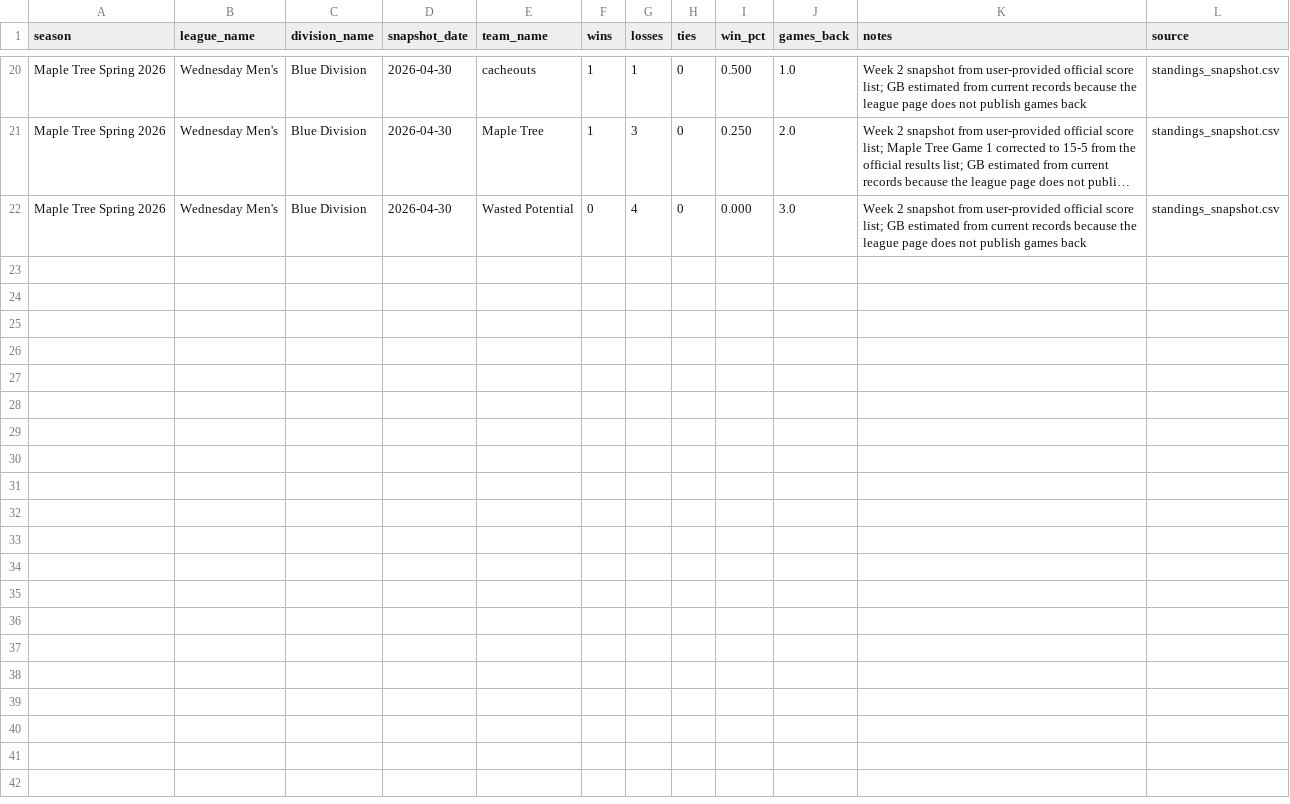
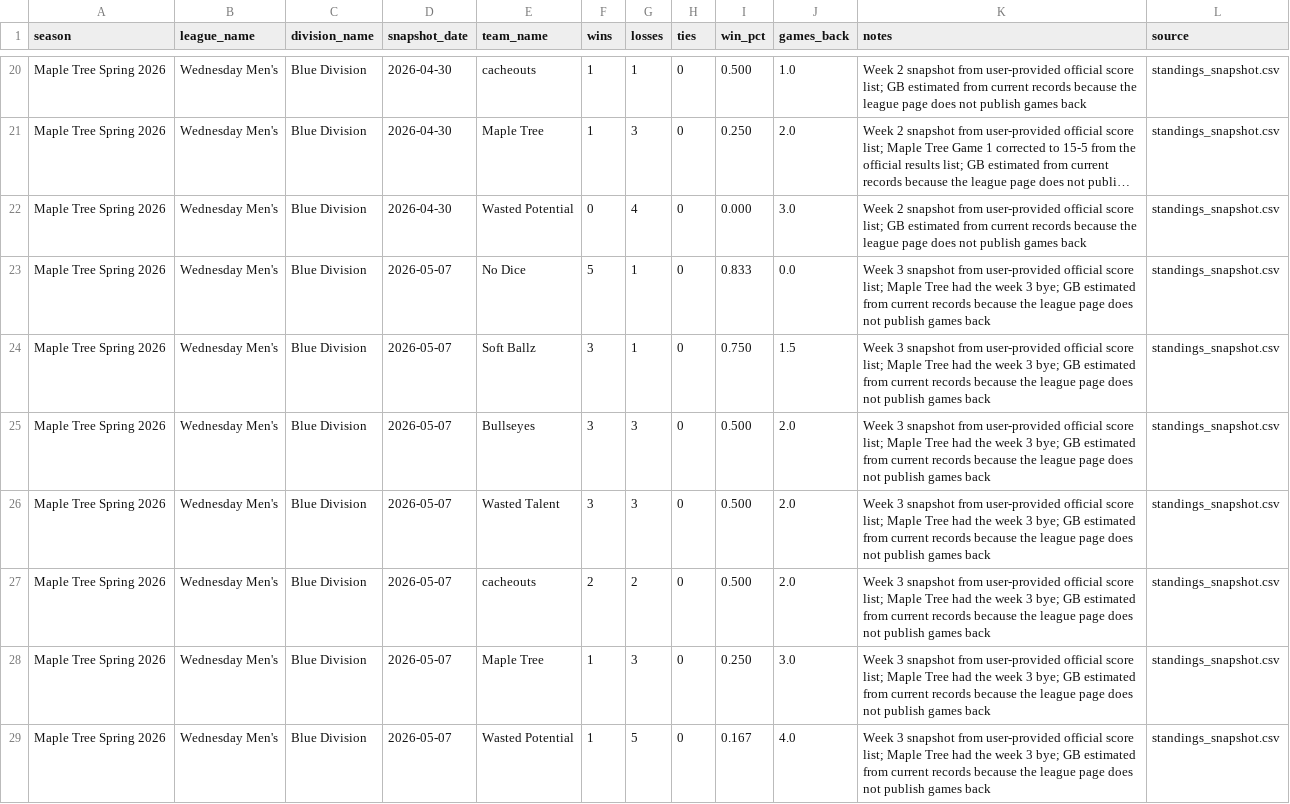
Before and after one commit to tatkins11/maple-tree-dashboard, a CSV file: data/processed/standings_snapshot.csv, drawn as a sheet; only a part is shown, gaps mark what is left out; long unchanged cells end in …; the diff names each change by its address in the sheet, - before the commit and + after, or states it on an @@ line.

Commit message:
Update Spring 2026 week 3 results

```diff
--- a/data/processed/standings_snapshot.csv
+++ b/data/processed/standings_snapshot.csv
+row 23: Maple Tree Spring 2026 | Wednesday Men's | Blue Division | 2026-05-07 | No Dice | 5 | 1 | 0 | 0.833 | 0.0 | Week 3 snapshot from user-provided official score list; Maple Tree had the week 3 bye; GB estimated from current records because the league page does not publish games back | standings_snapshot.csv
+row 24: Maple Tree Spring 2026 | Wednesday Men's | Blue Division | 2026-05-07 | Soft Ballz | 3 | 1 | 0 | 0.750 | 1.5 | Week 3 snapshot from user-provided official score list; Maple Tree had the week 3 bye; GB estimated from current records because the league page does not publish games back | standings_snapshot.csv
+row 25: Maple Tree Spring 2026 | Wednesday Men's | Blue Division | 2026-05-07 | Bullseyes | 3 | 3 | 0 | 0.500 | 2.0 | Week 3 snapshot from user-provided official score list; Maple Tree had the week 3 bye; GB estimated from current records because the league page does not publish games back | standings_snapshot.csv
+row 26: Maple Tree Spring 2026 | Wednesday Men's | Blue Division | 2026-05-07 | Wasted Talent | 3 | 3 | 0 | 0.500 | 2.0 | Week 3 snapshot from user-provided official score list; Maple Tree had the week 3 bye; GB estimated from current records because the league page does not publish games back | standings_snapshot.csv
+row 27: Maple Tree Spring 2026 | Wednesday Men's | Blue Division | 2026-05-07 | cacheouts | 2 | 2 | 0 | 0.500 | 2.0 | Week 3 snapshot from user-provided official score list; Maple Tree had the week 3 bye; GB estimated from current records because the league page does not publish games back | standings_snapshot.csv
+row 28: Maple Tree Spring 2026 | Wednesday Men's | Blue Division | 2026-05-07 | Maple Tree | 1 | 3 | 0 | 0.250 | 3.0 | Week 3 snapshot from user-provided official score list; Maple Tree had the week 3 bye; GB estimated from current records because the league page does not publish games back | standings_snapshot.csv
+row 29: Maple Tree Spring 2026 | Wednesday Men's | Blue Division | 2026-05-07 | Wasted Potential | 1 | 5 | 0 | 0.167 | 4.0 | Week 3 snapshot from user-provided official score list; Maple Tree had the week 3 bye; GB estimated from current records because the league page does not publish games back | standings_snapshot.csv
```
Also changed, not shown: data/processed/league_schedule_games.csv, data/processed/team_schedule.csv.
